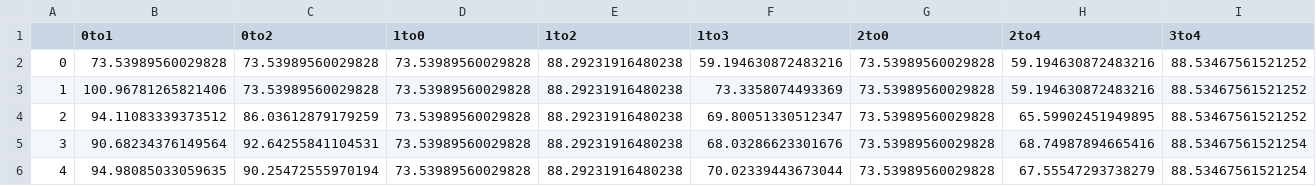
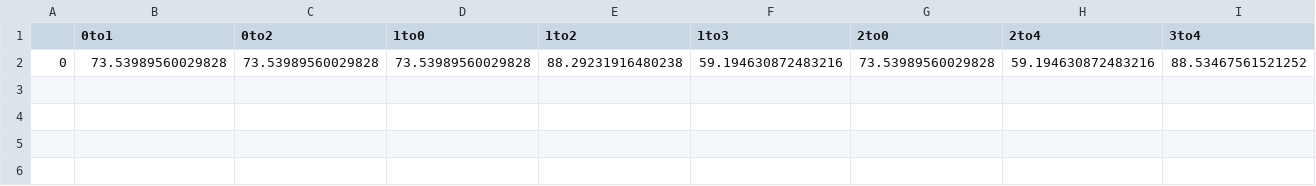
Before and after one commit to vshekar/sumo_sim, a CSV file: simple/scripts/tau_v3_1.csv, drawn as a sheet; only a part is shown; rows hold the shown columns only; the diff names each change by its address in the sheet, - before the commit and + after, or states it on an @@ line.

```diff
--- a/simple/scripts/tau_v3_1.csv
+++ b/simple/scripts/tau_v3_1.csv
-row 3: 1 | 100.96781265821406 | 73.53989560029828 | 73.53989560029828 | 88.29231916480238 | 73.3358074493369 | 73.53989560029828 | 59.194630872483216 | 88.53467561521252
-row 4: 2 | 94.11083339373512 | 86.03612879179259 | 73.53989560029828 | 88.29231916480238 | 69.80051330512347 | 73.53989560029828 | 65.59902451949895 | 88.53467561521252
-row 5: 3 | 90.68234376149564 | 92.64255841104531 | 73.53989560029828 | 88.29231916480238 | 68.03286623301676 | 73.53989560029828 | 68.74987894665416 | 88.53467561521254
-row 6: 4 | 94.98085033059635 | 90.25472555970194 | 73.53989560029828 | 88.29231916480238 | 70.02339443673044 | 73.53989560029828 | 67.55547293738279 | 88.53467561521254
```
Also changed, not shown: simple/scripts/rho_v3_0.csv, simple/scripts/rho_v3_1.csv, 23 other files.
